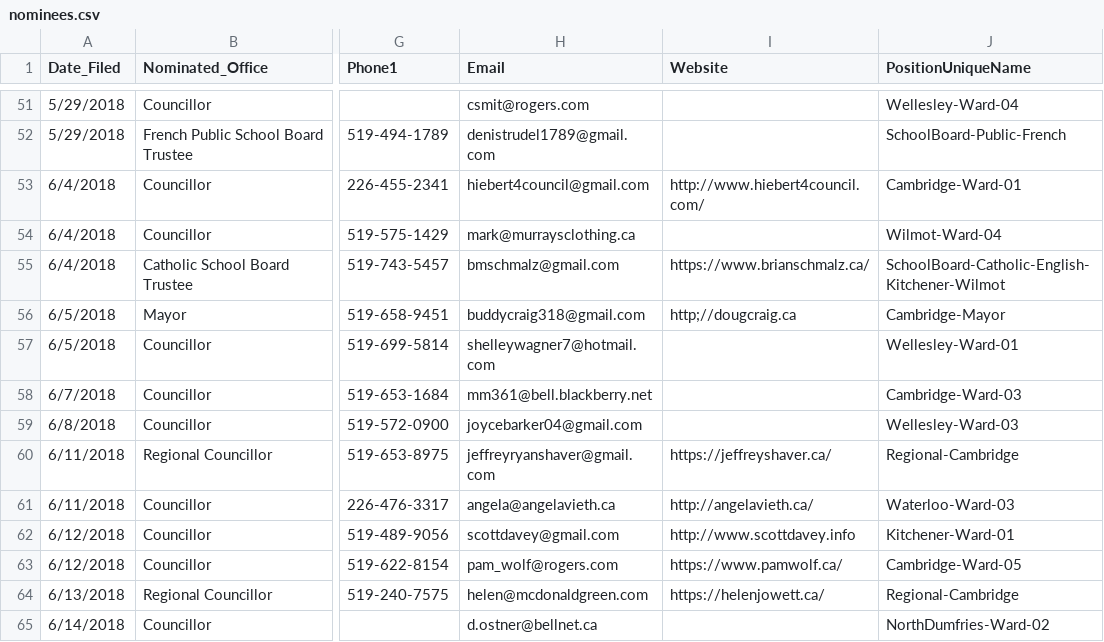
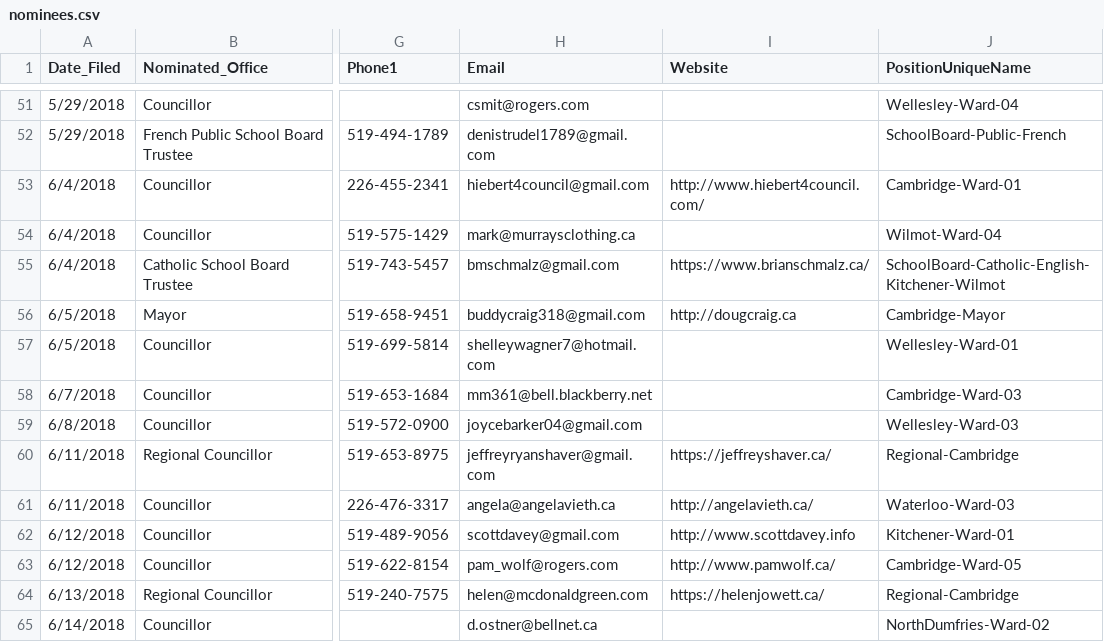
Before and after one commit to s-kennedy/wr-votes, a CSV file: _data/sync/nominees.csv, drawn as a sheet; only a part is shown, gaps mark what is left out; the diff names each change by its address in the sheet, - before the commit and + after, or states it on an @@ line.

```diff
--- a/_data/sync/nominees.csv
+++ b/_data/sync/nominees.csv
-I56 (Website): http;//dougcraig.ca
+I56 (Website): http://dougcraig.ca
-I63 (Website): https://www.pamwolf.ca/
+I63 (Website): http://www.pamwolf.ca/
```
Also changed, not shown: _data/sync/events.csv, _data/sync/media.csv.
